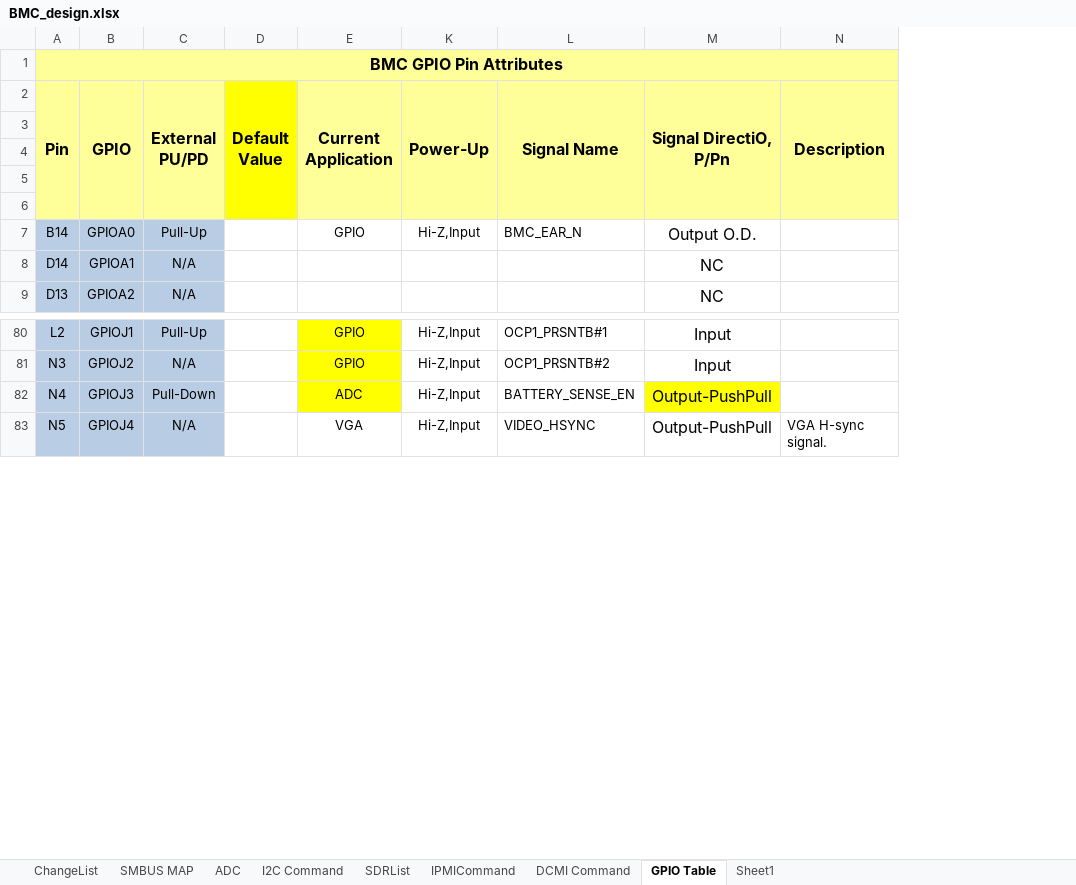
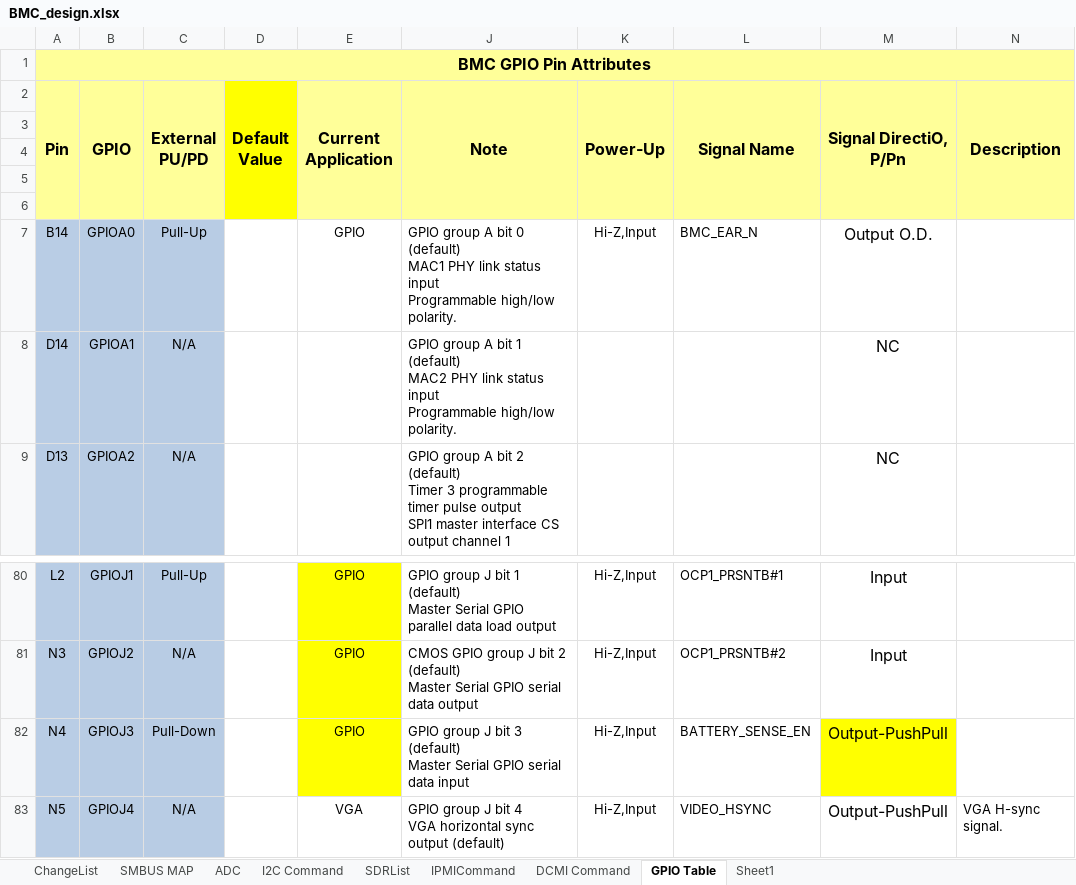
Before and after one commit to x24870/pmcp_generator, an Excel workbook: BMC_design.xlsx, sheet GPIO Table, drawn as a sheet; only a part is shown, gaps mark what is left out; values as stored, in another font and other column widths than the file's, no borders; ↵ is a line break in a cell; the diff names each change by its address in the sheet, - before the commit and + after, or states it on an @@ line.

```diff
--- a/BMC_design.xlsx (sheet GPIO Table)
+++ b/BMC_design.xlsx (sheet GPIO Table)
@@ column J (Note) unhidden, rows 7-9: GPIO group A bit 0 (default) ↵ MAC1 PHY link status input ↵ Programmable high/low polarity. | GPIO group A bit 1 (default) ↵ MAC2 PHY link status input ↵ Programmable high/low polarity. | GPIO group A bit 2 (default) ↵ Timer 3 programmable timer pulse output ↵ SPI1 master interface CS output channel 1; rows 80-83: GPIO group J bit 1 (default) ↵ Master Serial GPIO parallel data load output | CMOS GPIO group J bit 2 (default) ↵ Master Serial GPIO serial data output | GPIO group J bit 3 (default) ↵ Master Serial GPIO serial data input | GPIO group J bit 4 ↵ VGA horizontal sync output (default) @@
-E82 (Current Application): ADC
+E82 (Current Application): GPIO
```
Also changed, not shown: sheet SDRList, sheet I2C Command, sheet ADC.
